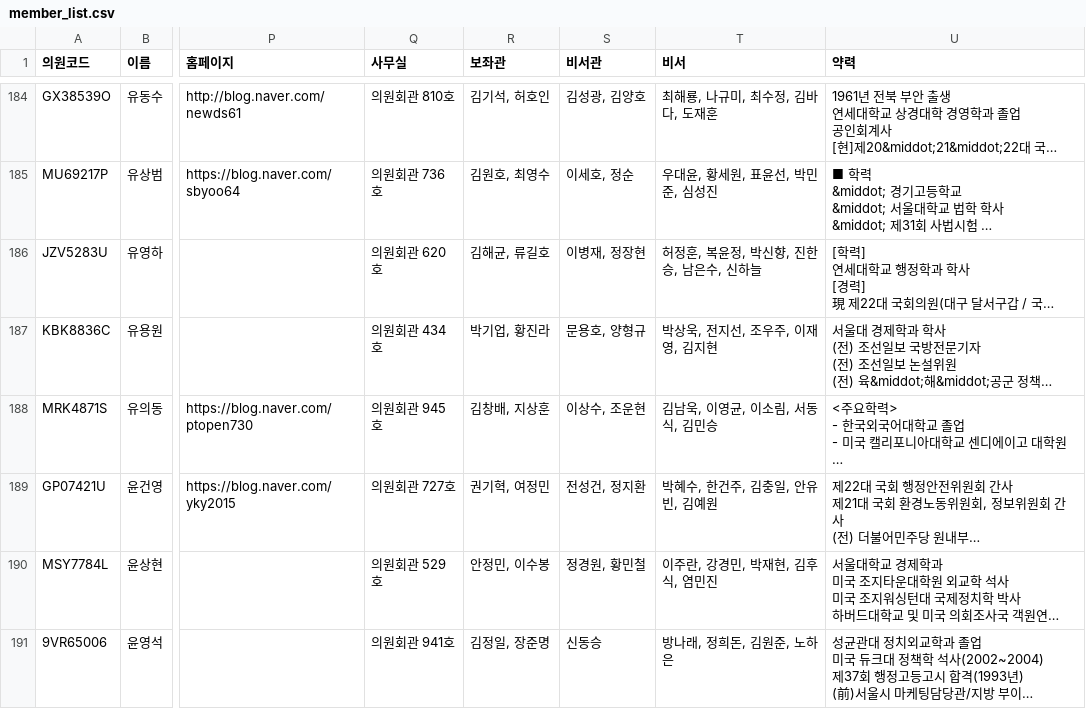
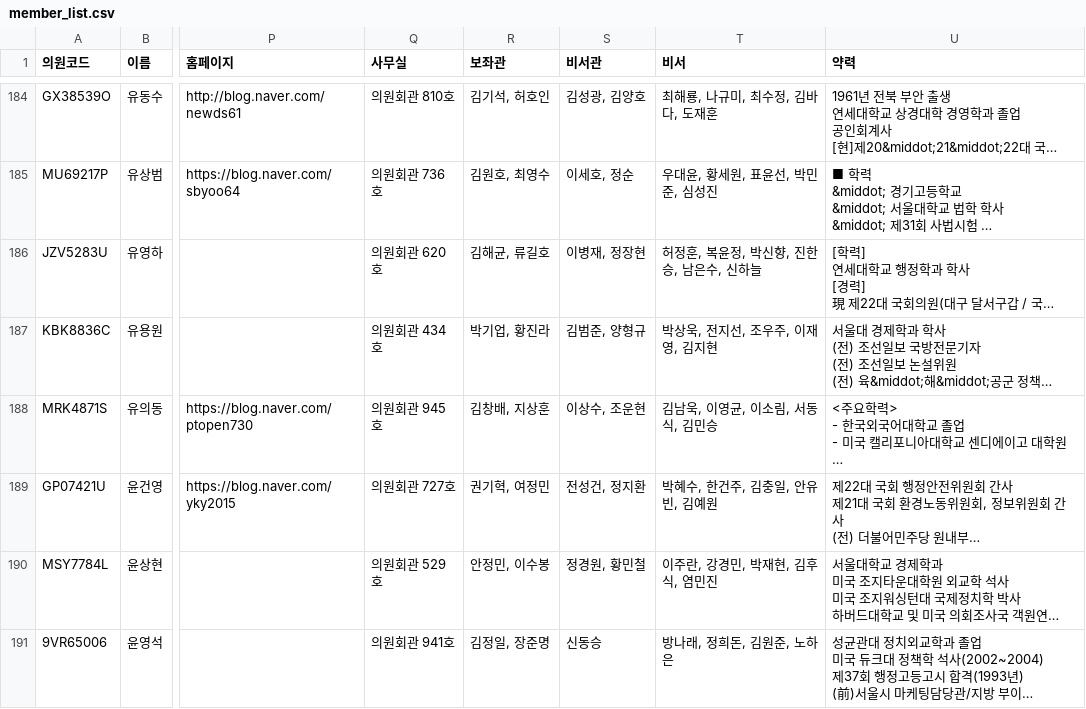
Before and after one commit to jshssysh/news-dashboard, a CSV file: member_list.csv, drawn as a sheet; only a part is shown, gaps mark what is left out; long unchanged cells end in …; the diff covers the shown part only; the diff names each change by its address in the sheet, - before the commit and + after, or states it on an @@ line.

```diff
--- a/member_list.csv
+++ b/member_list.csv
-S187 (비서관): 문용호, 양형규
+S187 (비서관): 김범준, 양형규
```
Also changed, not shown: 7 edited cells elsewhere in this file, 5 other files.
